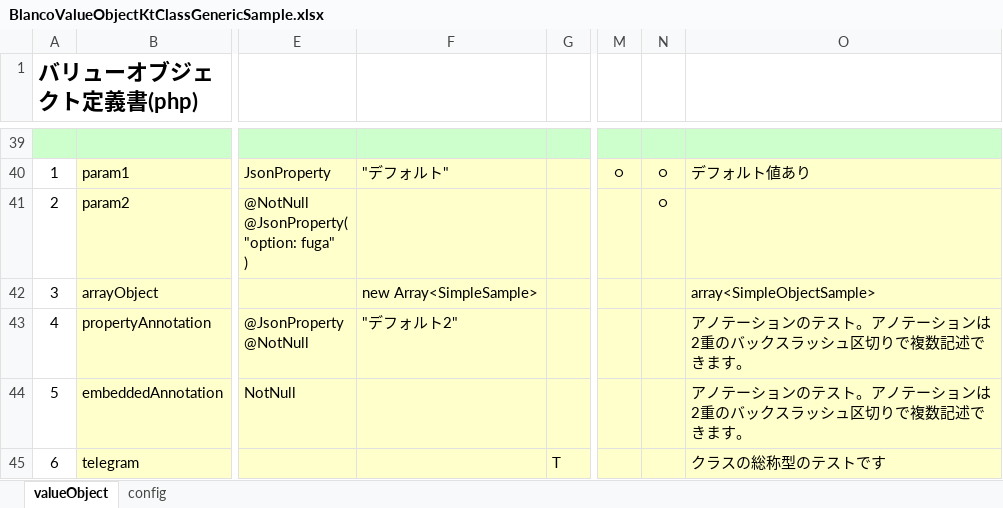
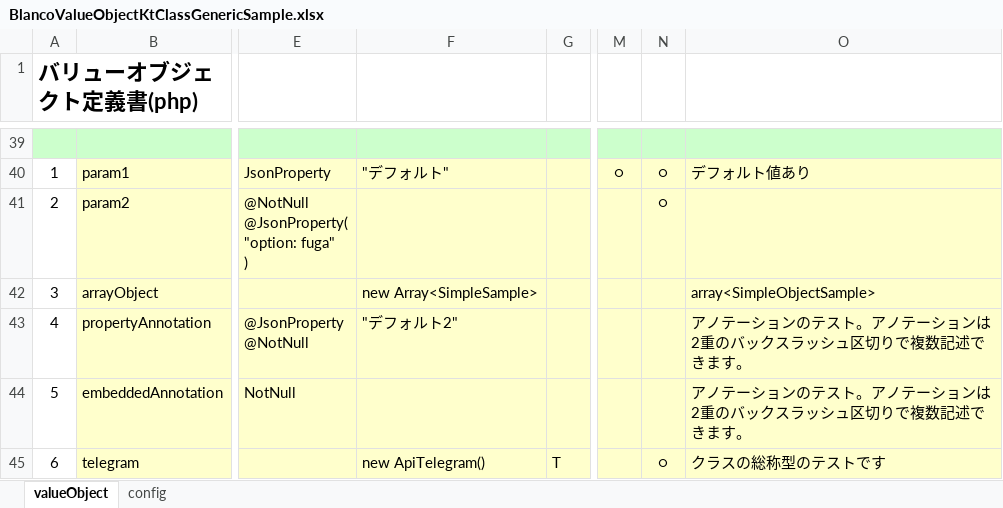
Before and after one commit to uedaueo/blancoValueObjectKt, an Excel workbook: meta/objects/BlancoValueObjectKtClassGenericSample.xlsx, sheet valueObject, drawn as a sheet; only a part is shown, gaps mark what is left out; values as stored, in another font and other column widths than the file's, no borders; the diff names each change by its address in the sheet, - before the commit and + after, or states it on an @@ line.

Commit message:
0.0.10: If field type for kotlin defined, force select kotlin preferred generic and defaults.

```diff
--- a/meta/objects/BlancoValueObjectKtClassGenericSample.xlsx (sheet valueObject)
+++ b/meta/objects/BlancoValueObjectKtClassGenericSample.xlsx (sheet valueObject)
-F45: (empty)
+F45: new ApiTelegram()
-N45: (empty)
+N45: ○
```
Also changed, not shown: 4 other files.
